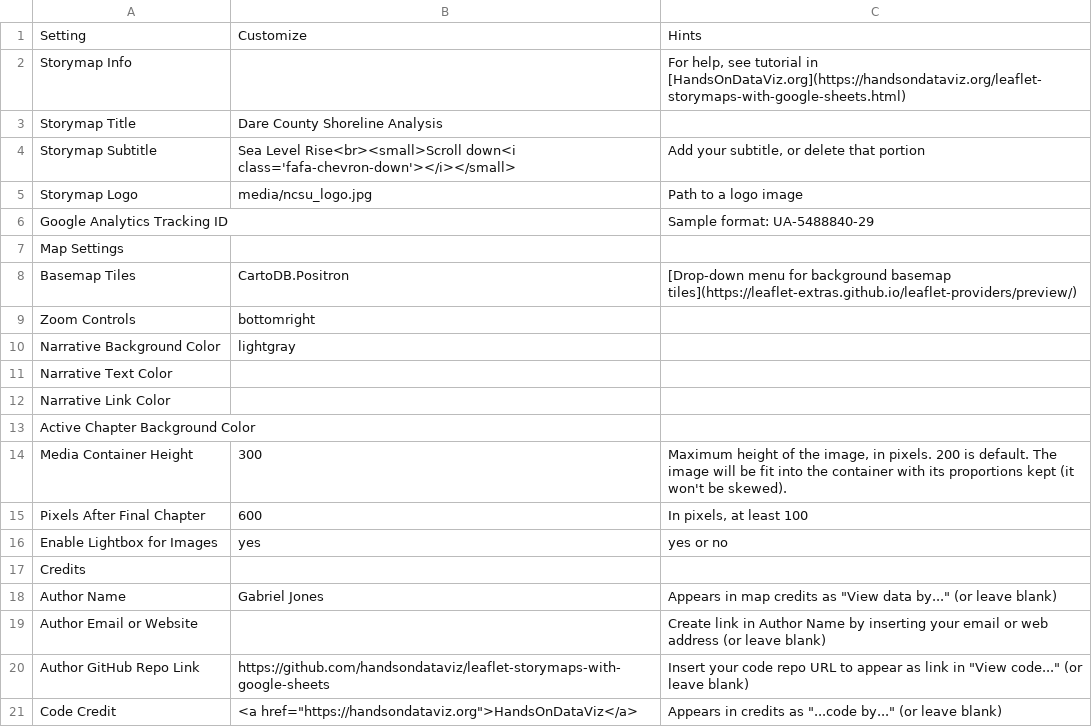
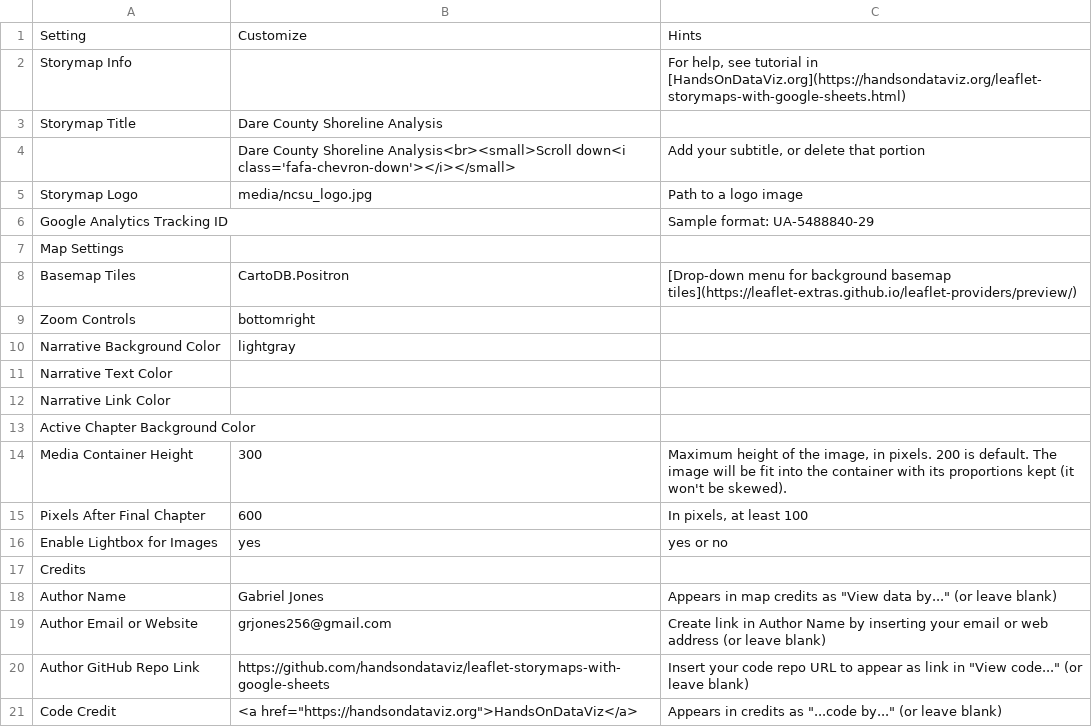
Before and after one commit to grjones256/Dare-County-Shoreline-Analysis, a CSV file: csv/Options.csv, drawn as a sheet.

Commit message:
Update title, subtitle, and link

```diff
--- a/csv/Options.csv
+++ b/csv/Options.csv
@@ -3,3 +3,3 @@ Storymap Info,,"For help, see tutorial in [HandsOnDataViz.org](https://handsonda
 Storymap Title,Dare County Shoreline Analysis,
-Storymap Subtitle,Sea Level Rise<br><small>Scroll down<i class='fafa-chevron-down'></i></small>,"Add your subtitle, or delete that portion"
+,Dare County Shoreline Analysis<br><small>Scroll down<i class='fafa-chevron-down'></i></small>,"Add your subtitle, or delete that portion"
 Storymap Logo,media/ncsu_logo.jpg,Path to a logo image
@@ -18,3 +18,3 @@ Credits,,
 Author Name,Gabriel Jones,"Appears in map credits as ""View data by..."" (or leave blank)"
-Author Email or Website,,Create link in Author Name by inserting your email or web address (or leave blank)
+Author Email or Website,grjones256@gmail.com,Create link in Author Name by inserting your email or web address (or leave blank)
 Author GitHub Repo Link,https://github.com/handsondataviz/leaflet-storymaps-with-google-sheets,"Insert your code repo URL to appear as link in ""View code..."" (or leave blank)"
```
Also changed, not shown: 1 other file.
